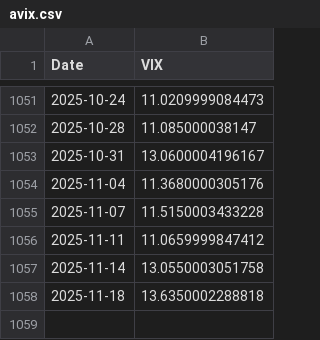
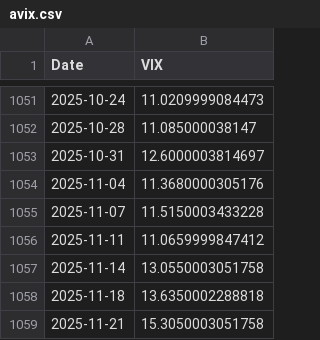
Before and after one commit to kletts/au-vix, a CSV file: avix.csv, drawn as a sheet; only a part is shown, gaps mark what is left out.

Commit message:
Push update back to repo
Files changed:
M	asxaccum.csv
M	avix.csv

```diff
--- a/avix.csv
+++ b/avix.csv
@@ -1052,3 +1052,3 @@
 2025-10-28,11.085000038147
-2025-10-31,13.0600004196167
+2025-10-31,12.6000003814697
 2025-11-04,11.3680000305176
@@ -1058 +1058,2 @@
 2025-11-18,13.6350002288818
+2025-11-21,15.3050003051758
```
Also changed, not shown: asxaccum.csv.
